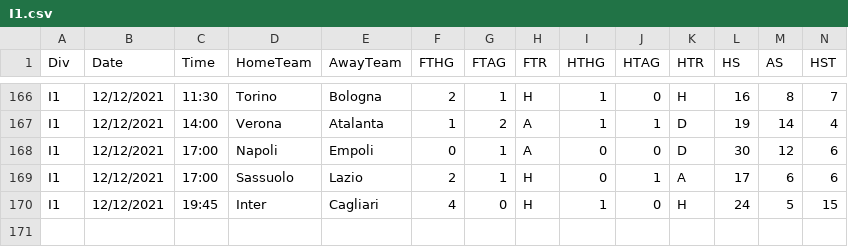
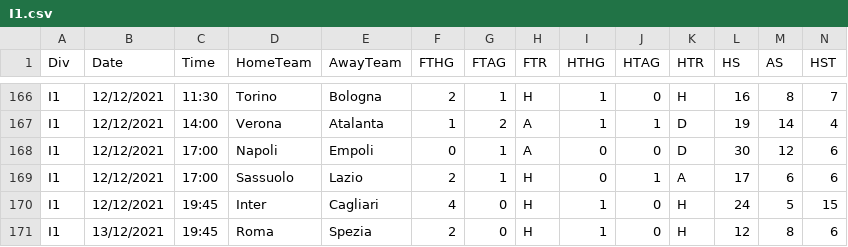
Before and after one commit to gitboyzorro5/FDAS, a CSV file: I1.csv, drawn as a sheet; only a part is shown, gaps mark what is left out; rows hold the shown columns only; the diff names each change by its address in the sheet, - before the commit and + after, or states it on an @@ line.

```diff
--- a/I1.csv
+++ b/I1.csv
+row 171: I1 | 13/12/2021 | 19:45 | Roma | Spezia | 2 | 0 | H | 1 | 0 | H | 12 | 8 | 6
```
Also changed, not shown: P1.csv, SP2.csv, 28 other files.
